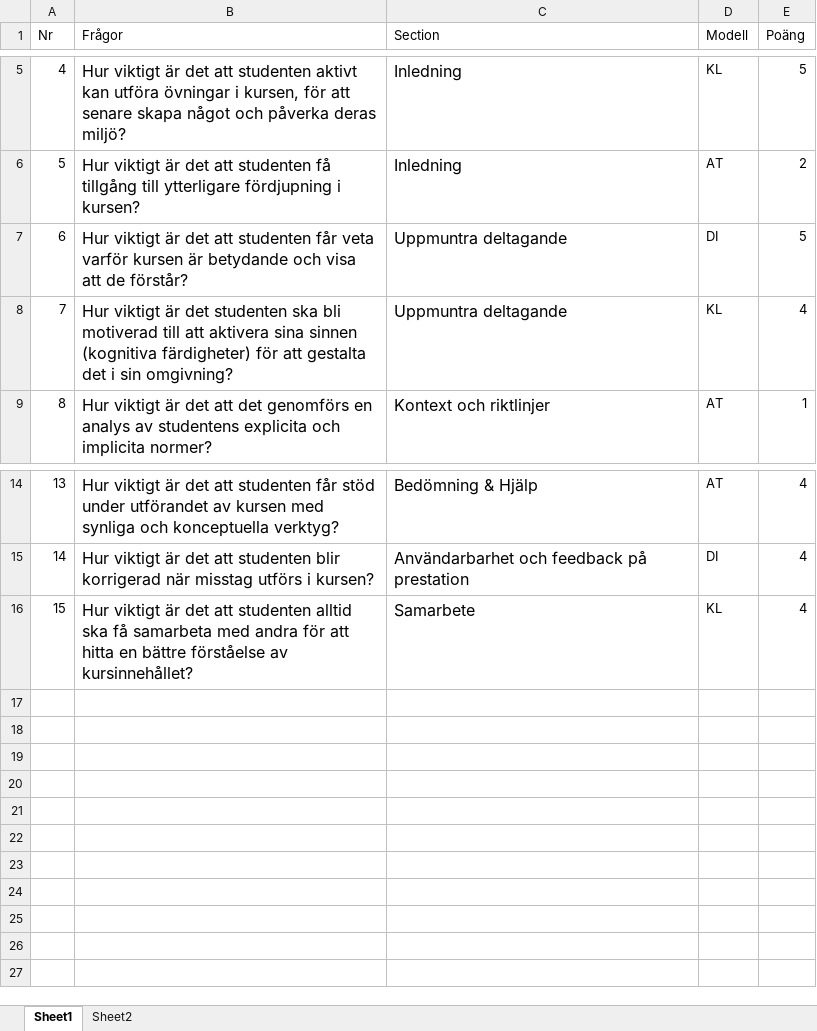
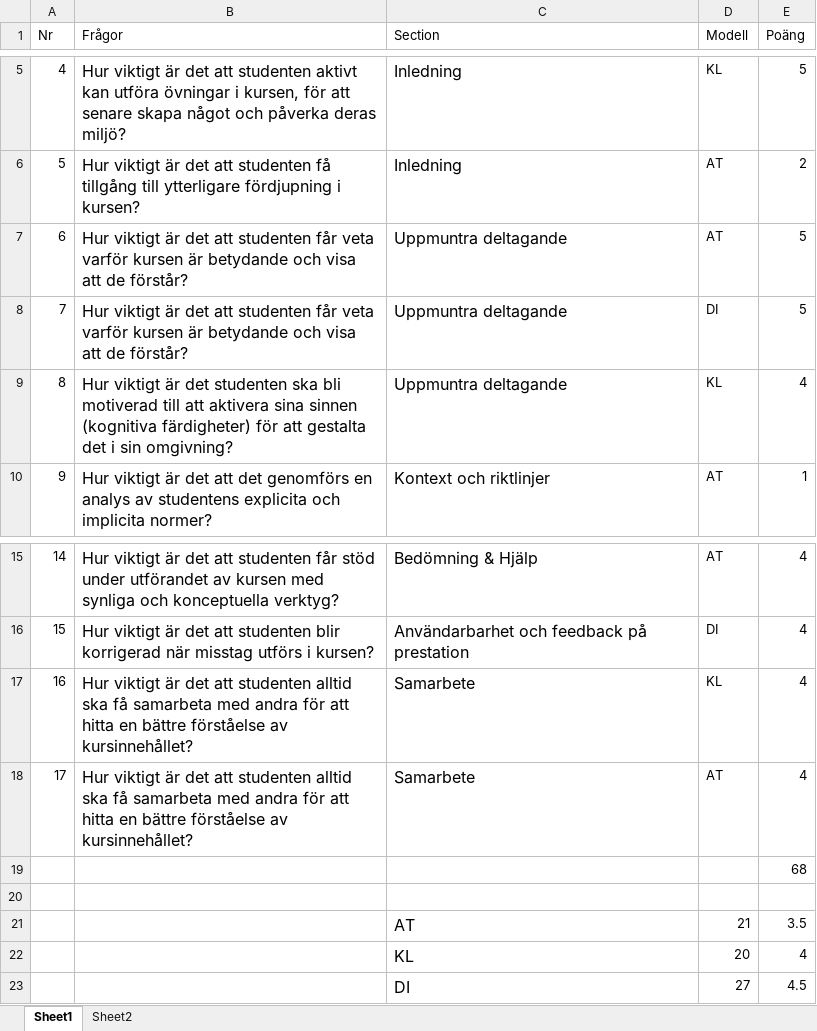
Before and after one commit to OliviaImner/thesis_document, an Excel workbook: interview/interviewScores.xlsx, sheet Sheet1, drawn as a sheet; only a part is shown, gaps mark what is left out; values as stored, in another font and other column widths than the file's, no borders; addresses are those after the commit; the diff names each change by its address in the sheet, - before the commit and + after, or states it on an @@ line.

Commit message:
excel file change with 2 more questions & uppsats added abstract, new result in interview

```diff
--- a/interview/interviewScores.xlsx (sheet Sheet1)
+++ b/interview/interviewScores.xlsx (sheet Sheet1)
+row 7: 6 | Hur viktigt är det att studenten får veta varför kursen är betydande och visa att de förstår? | Uppmuntra deltagande | AT | 5
@@ column A (Nr) renumbered between rows 8 and 17 @@
+row 18: 17 | Hur viktigt är det att studenten alltid ska få samarbeta med andra för att hitta en bättre förståelse av kursinnehållet? | Samarbete | AT | 4
+row 19:  |  |  |  | 68
+row 20: (empty)
+row 21:  |  | AT | 21 | 3.5
+row 22:  |  | KL | 20 | 4
+row 23:  |  | DI | 27 | 4.5
```
Also changed, not shown: 2 other files.
